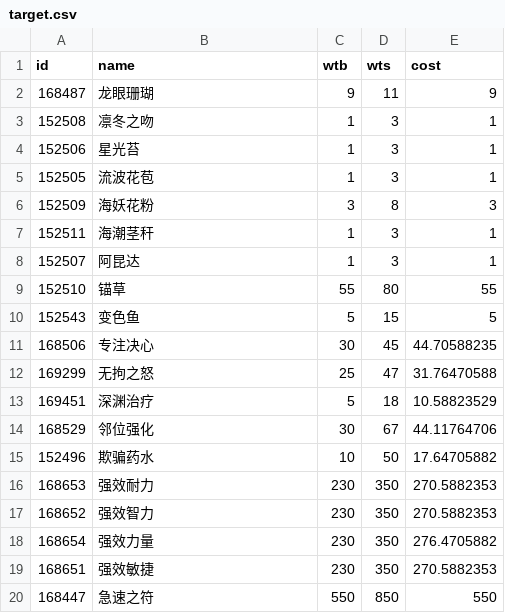
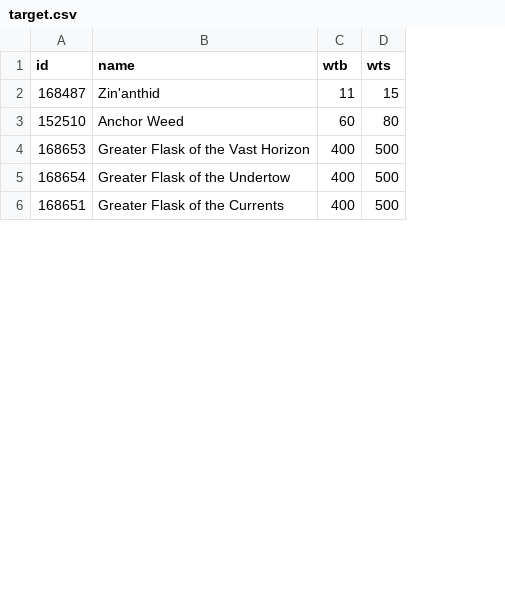
Before and after one commit to sjqgogogo/wow_auction_analyzer, a CSV file: src/target.csv, drawn as a sheet; only a part is shown; removed rows and columns are numbered as before the commit, all else as after; the diff covers the shown part only; the diff names each change by its address in the sheet, - before the commit and + after, or states it on an @@ line.

```diff
--- a/src/target.csv
+++ b/src/target.csv
-column E (cost), row 2: 9; row 9: 55; row 16: 270.5882353; rows 18-19: 276.4705882 | 270.5882353
-B2 (name): 龙眼珊瑚
+B2 (name): Zin'anthid
-C2 (wtb): 9
+C2 (wtb): 11
-D2 (wts): 11
+D2 (wts): 15
-row 3: 152508 | 凛冬之吻 | 1 | 3 | 1
-row 4: 152506 | 星光苔 | 1 | 3 | 1
-row 5: 152505 | 流波花苞 | 1 | 3 | 1
-row 6: 152509 | 海妖花粉 | 3 | 8 | 3
-row 7: 152511 | 海潮茎秆 | 1 | 3 | 1
-row 8: 152507 | 阿昆达 | 1 | 3 | 1
-B3 (name): 锚草
+B3 (name): Anchor Weed
-C3 (wtb): 55
+C3 (wtb): 60
-row 10: 152543 | 变色鱼 | 5 | 15 | 5
-row 11: 168506 | 专注决心 | 30 | 45 | 44.70588235
-row 12: 169299 | 无拘之怒 | 25 | 47 | 31.76470588
-row 13: 169451 | 深渊治疗 | 5 | 18 | 10.58823529
-row 14: 168529 | 邻位强化 | 30 | 67 | 44.11764706
-row 15: 152496 | 欺骗药水 | 10 | 50 | 17.64705882
-B4 (name): 强效耐力
+B4 (name): Greater Flask of the Vast Horizon
-C4 (wtb): 230
+C4 (wtb): 400
-D4 (wts): 350
+D4 (wts): 500
-row 17: 168652 | 强效智力 | 230 | 350 | 270.5882353
-B5 (name): 强效力量
+B5 (name): Greater Flask of the Undertow
-C5:C6 (wtb): 230
+C5:C6 (wtb): 400
-D5:D6 (wts): 350
+D5:D6 (wts): 500
-B6 (name): 强效敏捷
+B6 (name): Greater Flask of the Currents
-row 20: 168447 | 急速之符 | 550 | 850 | 550
```
Also changed, not shown: 7 added rows and 4 removed rows elsewhere in this file, 2 other files.
